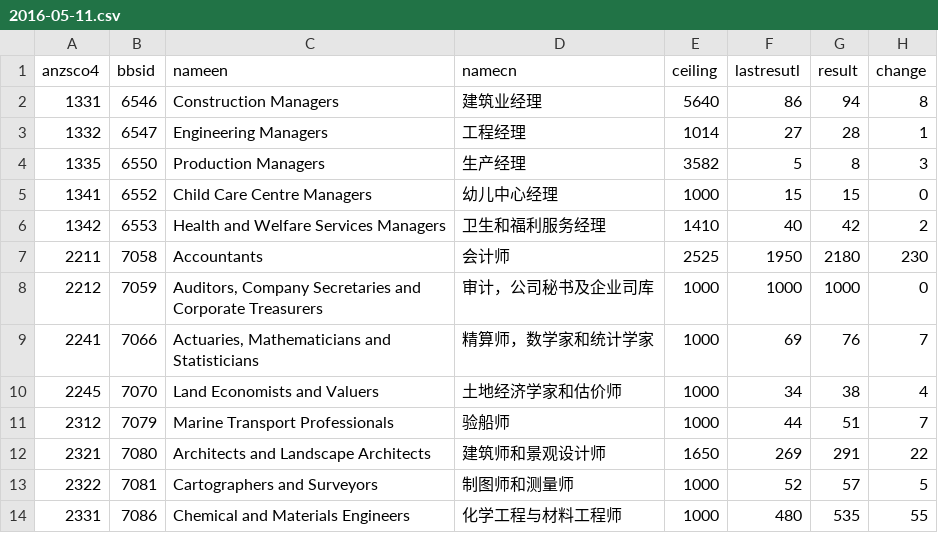
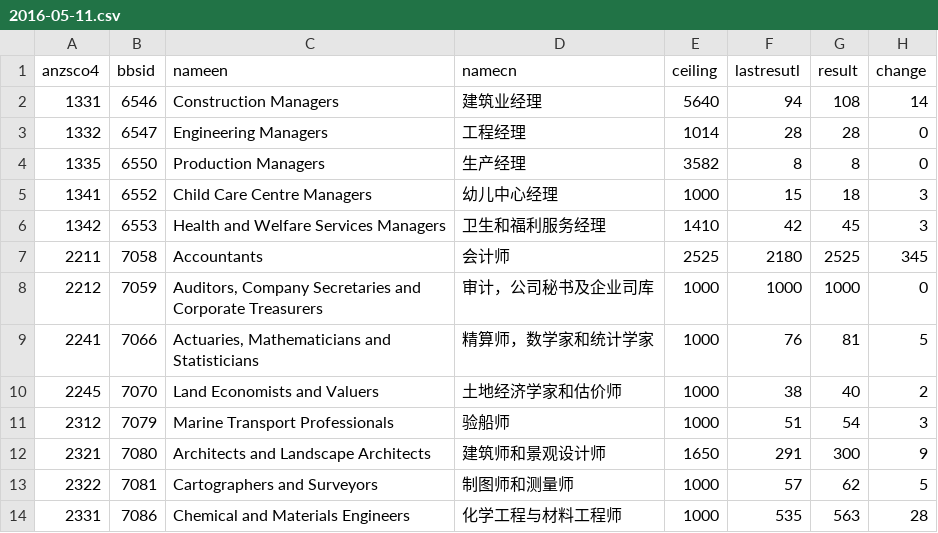
Before and after one commit to fcg/vac, a CSV file: _data/sol/2016-05-11.csv, drawn as a sheet; only a part is shown; the diff covers the shown part only.

```diff
--- a/_data/sol/2016-05-11.csv
+++ b/_data/sol/2016-05-11.csv
@@ -1,14 +1,14 @@
 anzsco4,bbsid,nameen,namecn,ceiling,lastresutl,result,change
-1331,6546,Construction Managers,建筑业经理,5640,86,94,8
-1332,6547,Engineering Managers,工程经理,1014,27,28,1
-1335,6550,Production Managers,生产经理,3582,5,8,3
-1341,6552,Child Care Centre Managers,幼儿中心经理,1000,15,15,0
-1342,6553,Health and Welfare Services Managers,卫生和福利服务经理,1410,40,42,2
-2211,7058,Accountants,会计师,2525,1950,2180,230
+1331,6546,Construction Managers,建筑业经理,5640,94,108,14
+1332,6547,Engineering Managers,工程经理,1014,28,28,0
+1335,6550,Production Managers,生产经理,3582,8,8,0
+1341,6552,Child Care Centre Managers,幼儿中心经理,1000,15,18,3
+1342,6553,Health and Welfare Services Managers,卫生和福利服务经理,1410,42,45,3
+2211,7058,Accountants,会计师,2525,2180,2525,345
 2212,7059,"Auditors, Company Secretaries and Corporate Treasurers",审计，公司秘书及企业司库,1000,1000,1000,0
-2241,7066,"Actuaries, Mathematicians and Statisticians",精算师，数学家和统计学家,1000,69,76,7
-2245,7070,Land Economists and Valuers,土地经济学家和估价师,1000,34,38,4
-2312,7079,Marine Transport Professionals,验船师,1000,44,51,7
-2321,7080,Architects and Landscape Architects,建筑师和景观设计师,1650,269,291,22
-2322,7081,Cartographers and Surveyors,制图师和测量师,1000,52,57,5
-2331,7086,Chemical and Materials Engineers,化学工程与材料工程师,1000,480,535,55
+2241,7066,"Actuaries, Mathematicians and Statisticians",精算师，数学家和统计学家,1000,76,81,5
+2245,7070,Land Economists and Valuers,土地经济学家和估价师,1000,38,40,2
+2312,7079,Marine Transport Professionals,验船师,1000,51,54,3
+2321,7080,Architects and Landscape Architects,建筑师和景观设计师,1650,291,300,9
+2322,7081,Cartographers and Surveyors,制图师和测量师,1000,57,62,5
+2331,7086,Chemical and Materials Engineers,化学工程与材料工程师,1000,535,563,28
```
Also changed, not shown: 149 edited cells elsewhere in this file, _data/sol/ceilling-15-16.csv, 2 other files.
